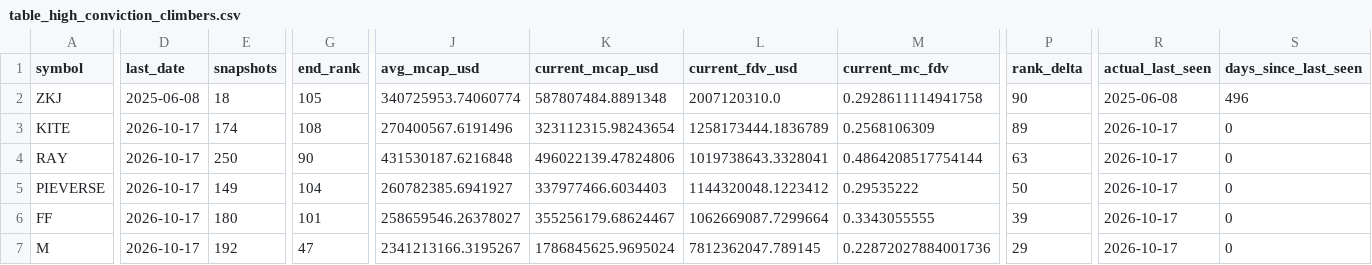
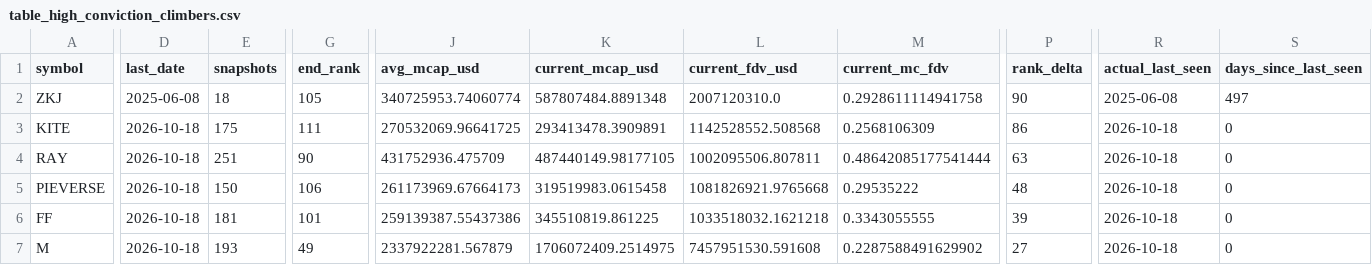
Before and after one commit to udipta-dev/rank-radar, a CSV file: data/out/table_high_conviction_climbers.csv, drawn as a sheet; only a part is shown, gaps mark what is left out; the diff covers the shown part only; the diff names each change by its address in the sheet, - before the commit and + after, or states it on an @@ line.

```diff
--- a/data/out/table_high_conviction_climbers.csv
+++ b/data/out/table_high_conviction_climbers.csv
-S2 (days_since_last_seen): 496
+S2 (days_since_last_seen): 497
-D3:D7 (last_date): 2026-10-17
+D3:D7 (last_date): 2026-10-18
-E3 (snapshots): 174
+E3 (snapshots): 175
-G3 (end_rank): 108
+G3 (end_rank): 111
-J3 (avg_mcap_usd): 270400567.6191496
+J3 (avg_mcap_usd): 270532069.96641725
-K3 (current_mcap_usd): 323112315.98243654
+K3 (current_mcap_usd): 293413478.3909891
-L3 (current_fdv_usd): 1258173444.1836789
+L3 (current_fdv_usd): 1142528552.508568
-P3 (rank_delta): 89
+P3 (rank_delta): 86
-R3:R7 (actual_last_seen): 2026-10-17
+R3:R7 (actual_last_seen): 2026-10-18
-E4 (snapshots): 250
+E4 (snapshots): 251
-J4 (avg_mcap_usd): 431530187.6216848
+J4 (avg_mcap_usd): 431752936.475709
-K4 (current_mcap_usd): 496022139.47824806
+K4 (current_mcap_usd): 487440149.98177105
-L4 (current_fdv_usd): 1019738643.3328041
+L4 (current_fdv_usd): 1002095506.807811
-M4 (current_mc_fdv): 0.4864208517754144
+M4 (current_mc_fdv): 0.48642085177541444
-E5 (snapshots): 149
+E5 (snapshots): 150
-G5 (end_rank): 104
+G5 (end_rank): 106
-J5 (avg_mcap_usd): 260782385.6941927
+J5 (avg_mcap_usd): 261173969.67664173
-K5 (current_mcap_usd): 337977466.6034403
+K5 (current_mcap_usd): 319519983.0615458
-L5 (current_fdv_usd): 1144320048.1223412
+L5 (current_fdv_usd): 1081826921.9765668
-P5 (rank_delta): 50
+P5 (rank_delta): 48
-E6 (snapshots): 180
+E6 (snapshots): 181
-J6 (avg_mcap_usd): 258659546.26378027
+J6 (avg_mcap_usd): 259139387.55437386
-K6 (current_mcap_usd): 355256179.68624467
+K6 (current_mcap_usd): 345510819.861225
-L6 (current_fdv_usd): 1062669087.7299664
+L6 (current_fdv_usd): 1033518032.1621218
-E7 (snapshots): 192
+E7 (snapshots): 193
-G7 (end_rank): 47
+G7 (end_rank): 49
-J7 (avg_mcap_usd): 2341213166.3195267
+J7 (avg_mcap_usd): 2337922281.567879
-K7 (current_mcap_usd): 1786845625.9695024
+K7 (current_mcap_usd): 1706072409.2514975
-L7 (current_fdv_usd): 7812362047.789145
+L7 (current_fdv_usd): 7457951530.591608
-M7 (current_mc_fdv): 0.22872027884001736
+M7 (current_mc_fdv): 0.2287588491629902
-P7 (rank_delta): 29
+P7 (rank_delta): 27
```
Also changed, not shown: 1 added row, 1 removed row and 40 edited cells elsewhere in this file, data/out/table_climbers_overall.csv, data/out/table_low_float_decliners.csv, 15 other files.
